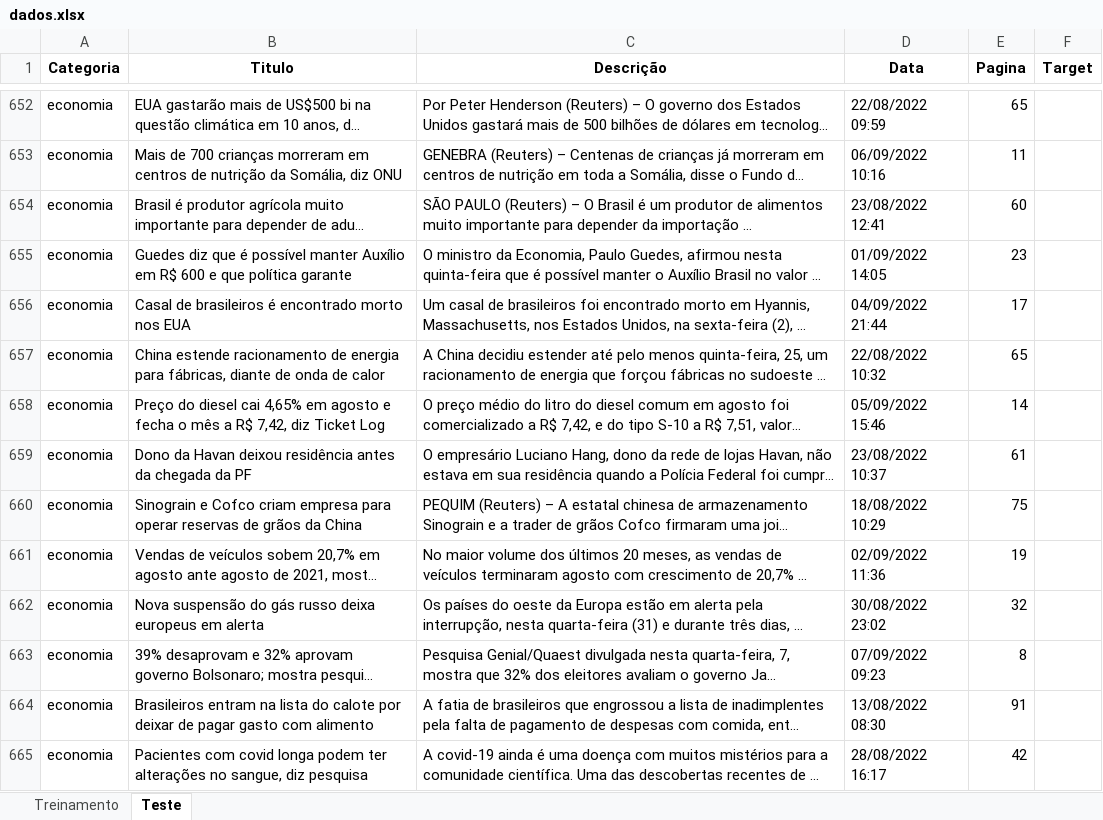
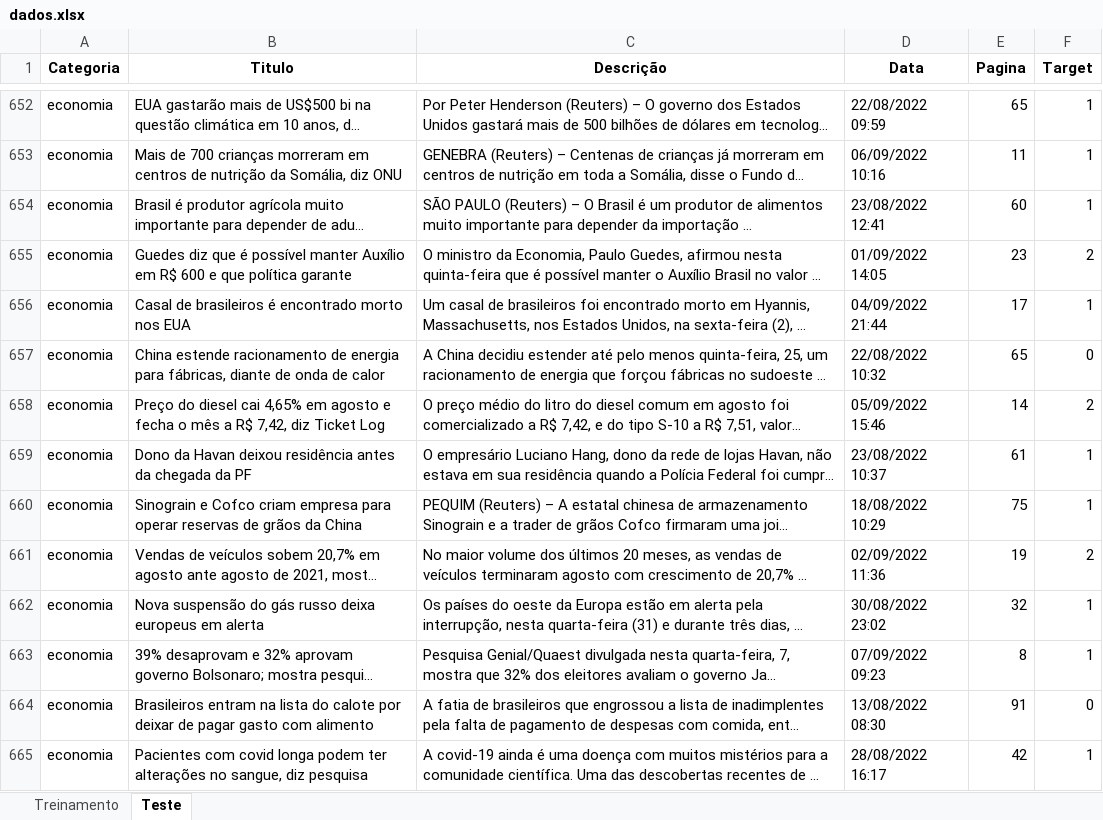
Before and after one commit to insper-classroom/22-2b-cd-p1-grupo_joaoogp, an Excel workbook: data/dados.xlsx, sheet Teste, drawn as a sheet; only a part is shown, gaps mark what is left out; long unchanged cells end in …; values as stored, in another font and other column widths than the file's, no borders; the diff covers the shown part only; the diff names each change by its address in the sheet, - before the commit and + after, or states it on an @@ line.

Commit message:
Preenchimento Target teste

```diff
--- a/data/dados.xlsx (sheet Teste)
+++ b/data/dados.xlsx (sheet Teste)
-F652:F654 (Target): (empty)
+F652:F654 (Target): 1
-F655 (Target): (empty)
+F655 (Target): 2
-F656 (Target): (empty)
+F656 (Target): 1
-F657 (Target): (empty)
+F657 (Target): 0
-F658 (Target): (empty)
+F658 (Target): 2
-F659:F660 (Target): (empty)
+F659:F660 (Target): 1
-F661 (Target): (empty)
+F661 (Target): 2
-F662:F663 (Target): (empty)
+F662:F663 (Target): 1
-F664 (Target): (empty)
+F664 (Target): 0
-F665 (Target): (empty)
+F665 (Target): 1
```
Also changed, not shown: 163 edited cells elsewhere in this sheet.
